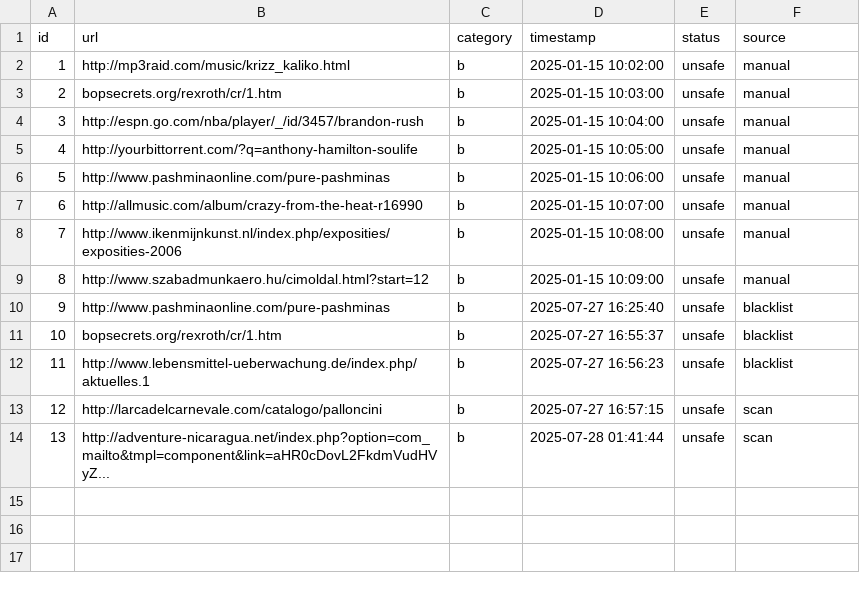
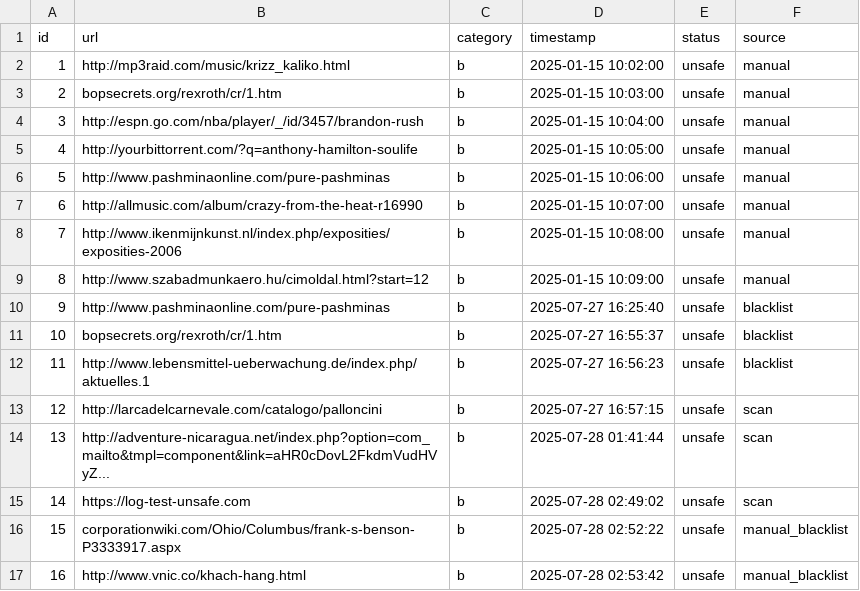
Before and after one commit to harshika53/IDPS, a CSV file: static/blacklist.csv, drawn as a sheet.

```diff
--- a/static/blacklist.csv
+++ b/static/blacklist.csv
@@ -14 +14,4 @@ id,url,category,timestamp,status,source
 13,http://adventure-nicaragua.net/index.php?option=com_mailto&tmpl=component&link=aHR0cDovL2FkdmVudHVyZ...,b,2025-07-28 01:41:44,unsafe,scan
+14,https://log-test-unsafe.com,b,2025-07-28 02:49:02,unsafe,scan
+15,corporationwiki.com/Ohio/Columbus/frank-s-benson-P3333917.aspx,b,2025-07-28 02:52:22,unsafe,manual_blacklist
+16,http://www.vnic.co/khach-hang.html,b,2025-07-28 02:53:42,unsafe,manual_blacklist
```
Also changed, not shown: static/admin_data.csv, static/whitelist.csv, 4 other files.
